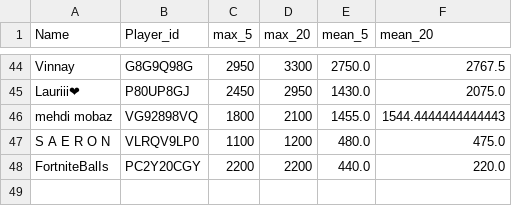
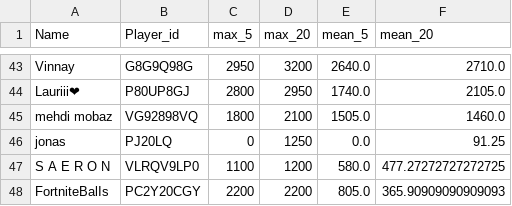
Before and after one commit to FabianL1908/ClashRoyalePerformance, a CSV file: stats.csv, drawn as a sheet; only a part is shown, gaps mark what is left out; addresses are those after the commit; the diff covers the shown part only; the diff names each change by its address in the sheet, - before the commit and + after, or states it on an @@ line.

```diff
--- a/stats.csv
+++ b/stats.csv
-D43 (max_20): 3300
+D43 (max_20): 3200
-E43 (mean_5): 2750.0
+E43 (mean_5): 2640.0
-F43 (mean_20): 2767.5
+F43 (mean_20): 2710.0
-C44 (max_5): 2450
+C44 (max_5): 2800
-E44 (mean_5): 1430.0
+E44 (mean_5): 1740.0
-F44 (mean_20): 2075.0
+F44 (mean_20): 2105.0
-E45 (mean_5): 1455.0
+E45 (mean_5): 1505.0
-F45 (mean_20): 1544.4444444444443
+F45 (mean_20): 1460.0
+row 46: jonas | PJ20LQ | 0 | 1250 | 0.0 | 91.25
-E47 (mean_5): 480.0
+E47 (mean_5): 580.0
-F47 (mean_20): 475.0
+F47 (mean_20): 477.27272727272725
-E48 (mean_5): 440.0
+E48 (mean_5): 805.0
-F48 (mean_20): 220.0
+F48 (mean_20): 365.90909090909093
```
Also changed, not shown: 1 added row, 2 removed rows and 60 edited cells elsewhere in this file.
